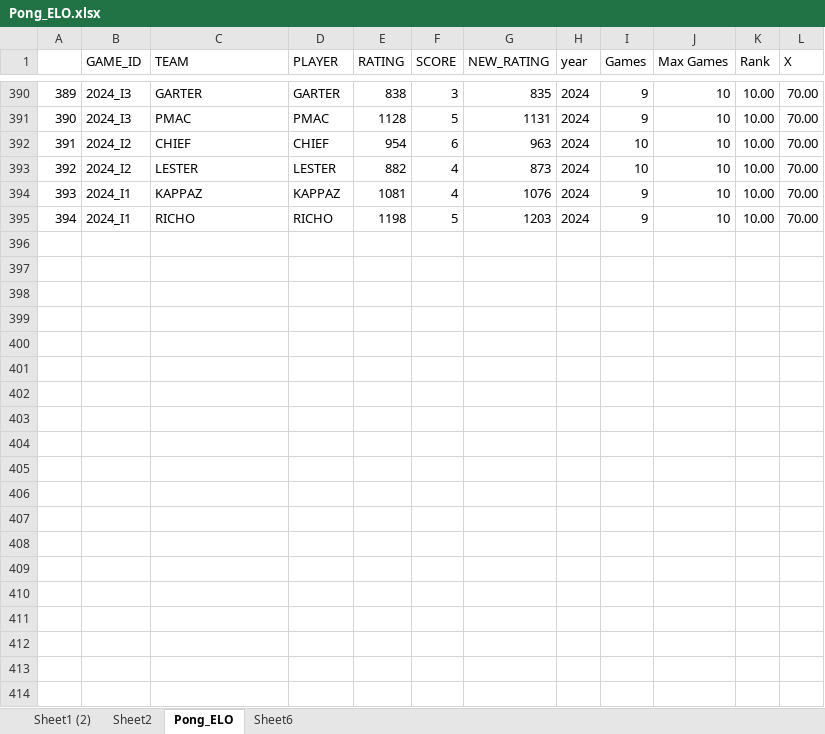
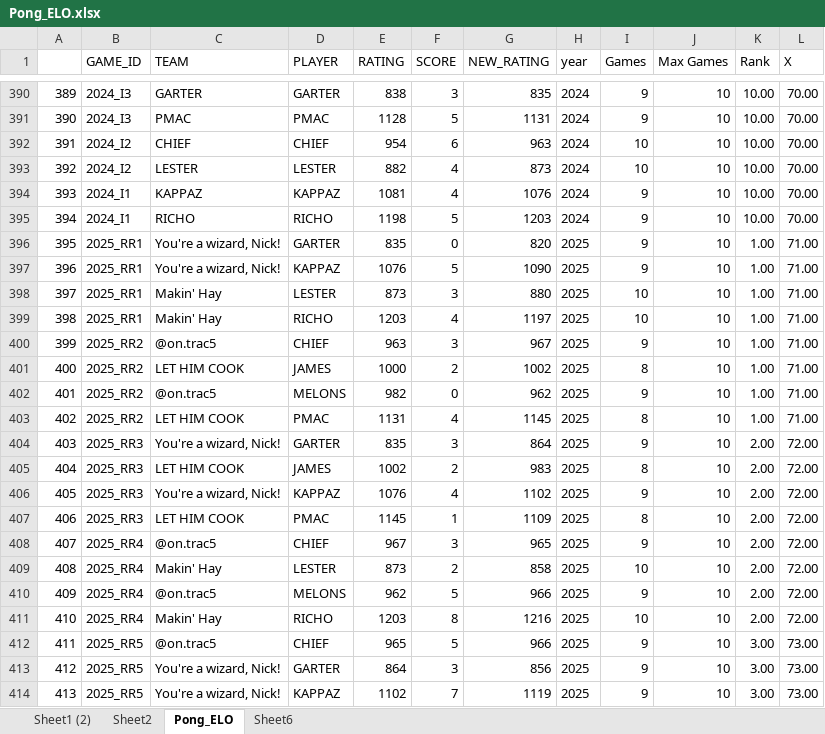
Before and after one commit to pmac09/Fantasy-Banter, an Excel workbook: scripts/010 Pong Teams/Pong_ELO.xlsx, sheet Pong_ELO, drawn as a sheet; only a part is shown, gaps mark what is left out; values as stored, in another font and other column widths than the file's, no borders; the diff covers the shown part only; the diff names each change by its address in the sheet, - before the commit and + after, or states it on an @@ line.

```diff
--- a/scripts/010 Pong Teams/Pong_ELO.xlsx (sheet Pong_ELO)
+++ b/scripts/010 Pong Teams/Pong_ELO.xlsx (sheet Pong_ELO)
+row 396: 395 | 2025_RR1 | You're a wizard, Nick! | GARTER | 835 | 0 | 820 | 2025 | 9 | 10 | 1.00 | 71.00
+row 397: 396 | 2025_RR1 | You're a wizard, Nick! | KAPPAZ | 1076 | 5 | 1090 | 2025 | 9 | 10 | 1.00 | 71.00
+row 398: 397 | 2025_RR1 | Makin' Hay | LESTER | 873 | 3 | 880 | 2025 | 10 | 10 | 1.00 | 71.00
+row 399: 398 | 2025_RR1 | Makin' Hay | RICHO | 1203 | 4 | 1197 | 2025 | 10 | 10 | 1.00 | 71.00
+row 400: 399 | 2025_RR2 | @on.trac5 | CHIEF | 963 | 3 | 967 | 2025 | 9 | 10 | 1.00 | 71.00
+row 401: 400 | 2025_RR2 | LET HIM COOK | JAMES | 1000 | 2 | 1002 | 2025 | 8 | 10 | 1.00 | 71.00
+row 402: 401 | 2025_RR2 | @on.trac5 | MELONS | 982 | 0 | 962 | 2025 | 9 | 10 | 1.00 | 71.00
+row 403: 402 | 2025_RR2 | LET HIM COOK | PMAC | 1131 | 4 | 1145 | 2025 | 8 | 10 | 1.00 | 71.00
+row 404: 403 | 2025_RR3 | You're a wizard, Nick! | GARTER | 835 | 3 | 864 | 2025 | 9 | 10 | 2.00 | 72.00
+row 405: 404 | 2025_RR3 | LET HIM COOK | JAMES | 1002 | 2 | 983 | 2025 | 8 | 10 | 2.00 | 72.00
+row 406: 405 | 2025_RR3 | You're a wizard, Nick! | KAPPAZ | 1076 | 4 | 1102 | 2025 | 9 | 10 | 2.00 | 72.00
+row 407: 406 | 2025_RR3 | LET HIM COOK | PMAC | 1145 | 1 | 1109 | 2025 | 8 | 10 | 2.00 | 72.00
+row 408: 407 | 2025_RR4 | @on.trac5 | CHIEF | 967 | 3 | 965 | 2025 | 9 | 10 | 2.00 | 72.00
+row 409: 408 | 2025_RR4 | Makin' Hay | LESTER | 873 | 2 | 858 | 2025 | 10 | 10 | 2.00 | 72.00
+row 410: 409 | 2025_RR4 | @on.trac5 | MELONS | 962 | 5 | 966 | 2025 | 9 | 10 | 2.00 | 72.00
+row 411: 410 | 2025_RR4 | Makin' Hay | RICHO | 1203 | 8 | 1216 | 2025 | 10 | 10 | 2.00 | 72.00
+row 412: 411 | 2025_RR5 | @on.trac5 | CHIEF | 965 | 5 | 966 | 2025 | 9 | 10 | 3.00 | 73.00
+row 413: 412 | 2025_RR5 | You're a wizard, Nick! | GARTER | 864 | 3 | 856 | 2025 | 9 | 10 | 3.00 | 73.00
+row 414: 413 | 2025_RR5 | You're a wizard, Nick! | KAPPAZ | 1102 | 7 | 1119 | 2025 | 9 | 10 | 3.00 | 73.00
```
Also changed, not shown: 53 added rows elsewhere in this sheet, sheet Sheet1 (2), sheet Sheet6, charts or pictures, 14 other files.
